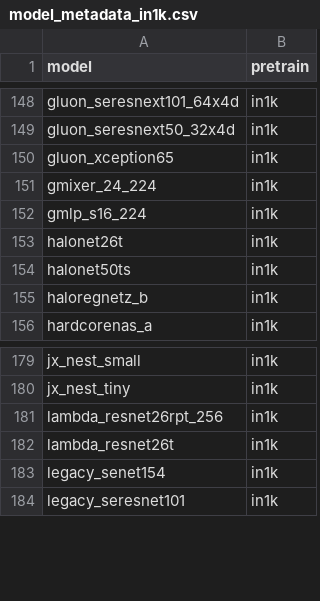
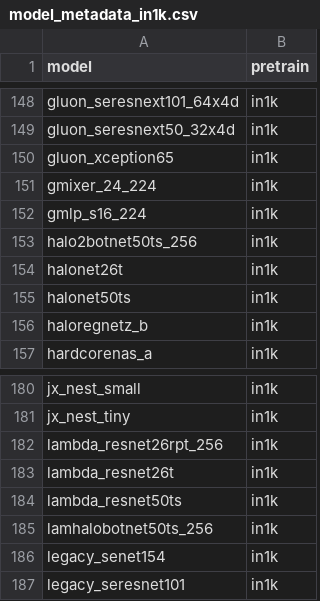
Before and after one commit to katherinek727/pytorch-image-models, a CSV file: results/model_metadata_in1k.csv, drawn as a sheet; only a part is shown, gaps mark what is left out.

```diff
--- a/results/model_metadata_in1k.csv
+++ b/results/model_metadata_in1k.csv
@@ -152,2 +152,3 @@ gmixer_24_224,in1k
 gmlp_s16_224,in1k
+halo2botnet50ts_256,in1k
 halonet26t,in1k
@@ -182,2 +183,4 @@ lambda_resnet26rpt_256,in1k
 lambda_resnet26t,in1k
+lambda_resnet50ts,in1k
+lamhalobotnet50ts_256,in1k
 legacy_senet154,in1k
```
Also changed, not shown: results/model_benchmark_amp_nchw_rtx3090.csv, 1 other file.
